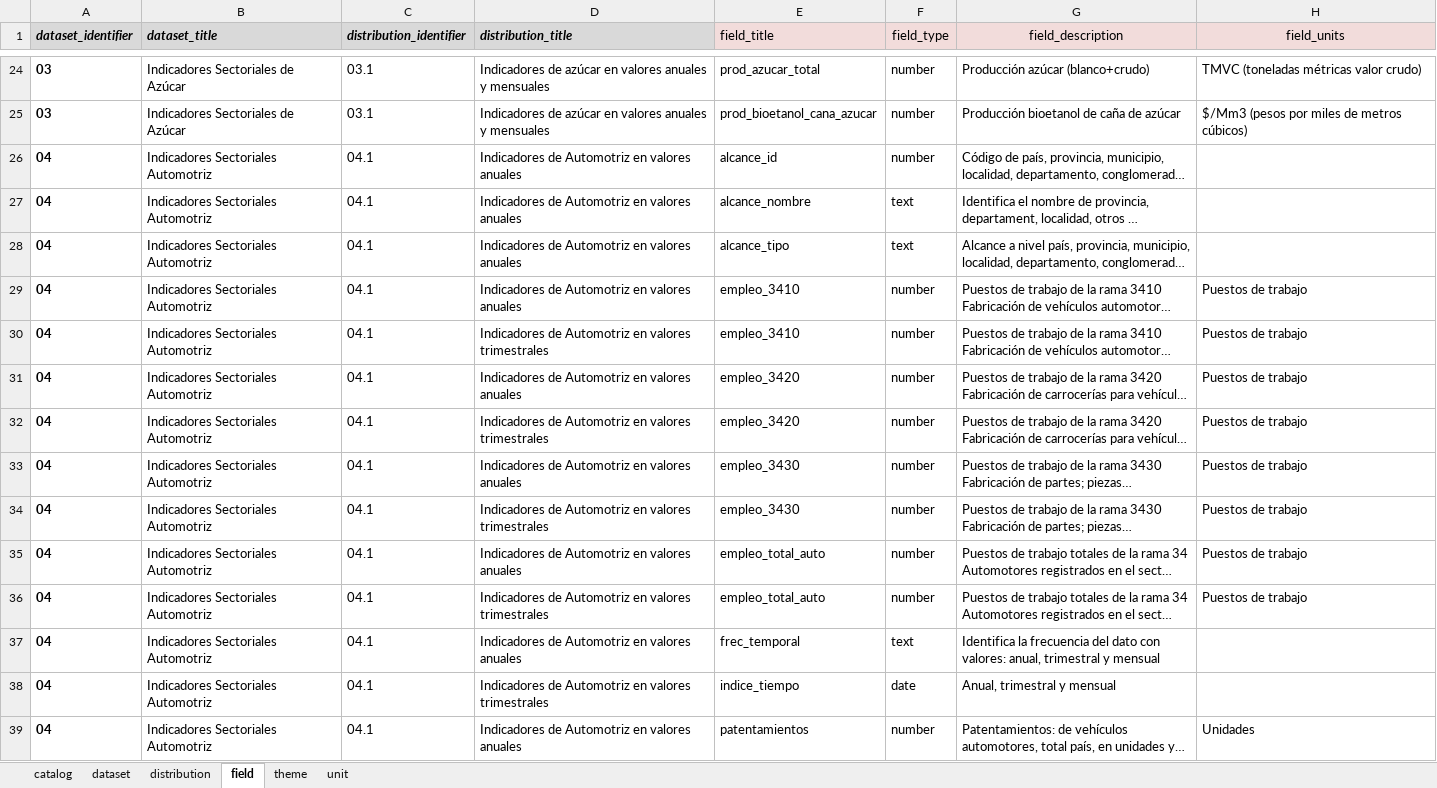
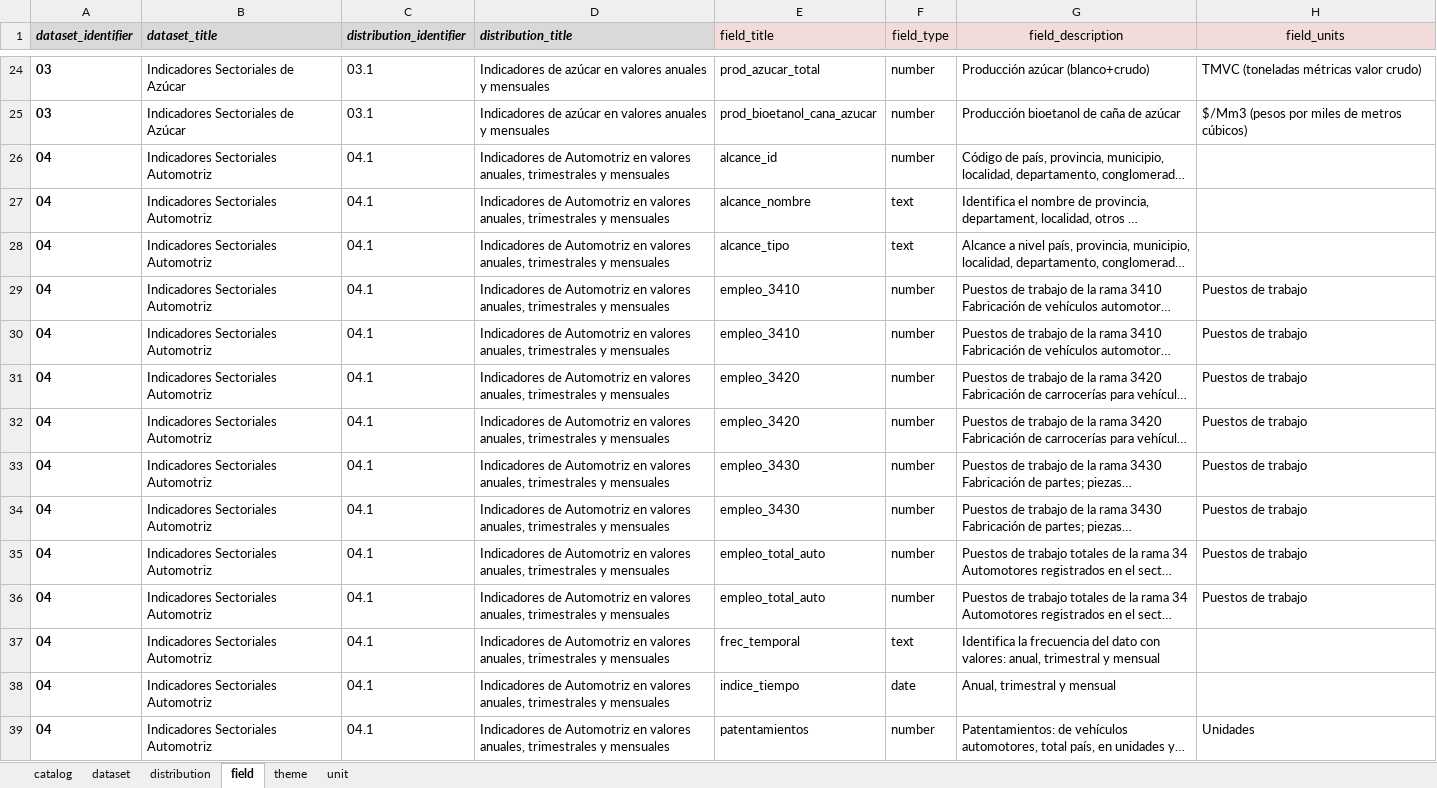
Before and after one commit to augustodevesa/libreria-catalogos, an Excel workbook: sspmi/data.xlsx, sheet field, drawn as a sheet; only a part is shown, gaps mark what is left out; long unchanged cells end in …; values as stored, in another font and other column widths than the file's, no borders; the diff covers the shown part only; the diff names each change by its address in the sheet, - before the commit and + after, or states it on an @@ line.

Commit message:
Modifico archivo sspmi/data.xlsx según cambios del 2017-11-27

```diff
--- a/sspmi/data.xlsx (sheet field)
+++ b/sspmi/data.xlsx (sheet field)
-D26:D29 (distribution_title): …en valores anuales
+D26:D29 (distribution_title): …en valores anuales, trimestrales y mensuales
-D30 (distribution_title): …en valores trimestrales
+D30 (distribution_title): …en valores anuales, trimestrales y mensuales
-D31 (distribution_title): …en valores anuales
+D31 (distribution_title): …en valores anuales, trimestrales y mensuales
-D32 (distribution_title): …en valores trimestrales
+D32 (distribution_title): …en valores anuales, trimestrales y mensuales
-D33 (distribution_title): …en valores anuales
+D33 (distribution_title): …en valores anuales, trimestrales y mensuales
-D34 (distribution_title): …en valores trimestrales
+D34 (distribution_title): …en valores anuales, trimestrales y mensuales
-D35 (distribution_title): …en valores anuales
+D35 (distribution_title): …en valores anuales, trimestrales y mensuales
-D36 (distribution_title): …en valores trimestrales
+D36 (distribution_title): …en valores anuales, trimestrales y mensuales
-D37 (distribution_title): …en valores anuales
+D37 (distribution_title): …en valores anuales, trimestrales y mensuales
-D38 (distribution_title): …en valores trimestrales
+D38 (distribution_title): …en valores anuales, trimestrales y mensuales
-D39 (distribution_title): …en valores anuales
+D39 (distribution_title): …en valores anuales, trimestrales y mensuales
```
Also changed, not shown: 70 moved rows and 49 edited cells elsewhere in this sheet, sheet distribution, sheet dataset, formulas that keep their value.
